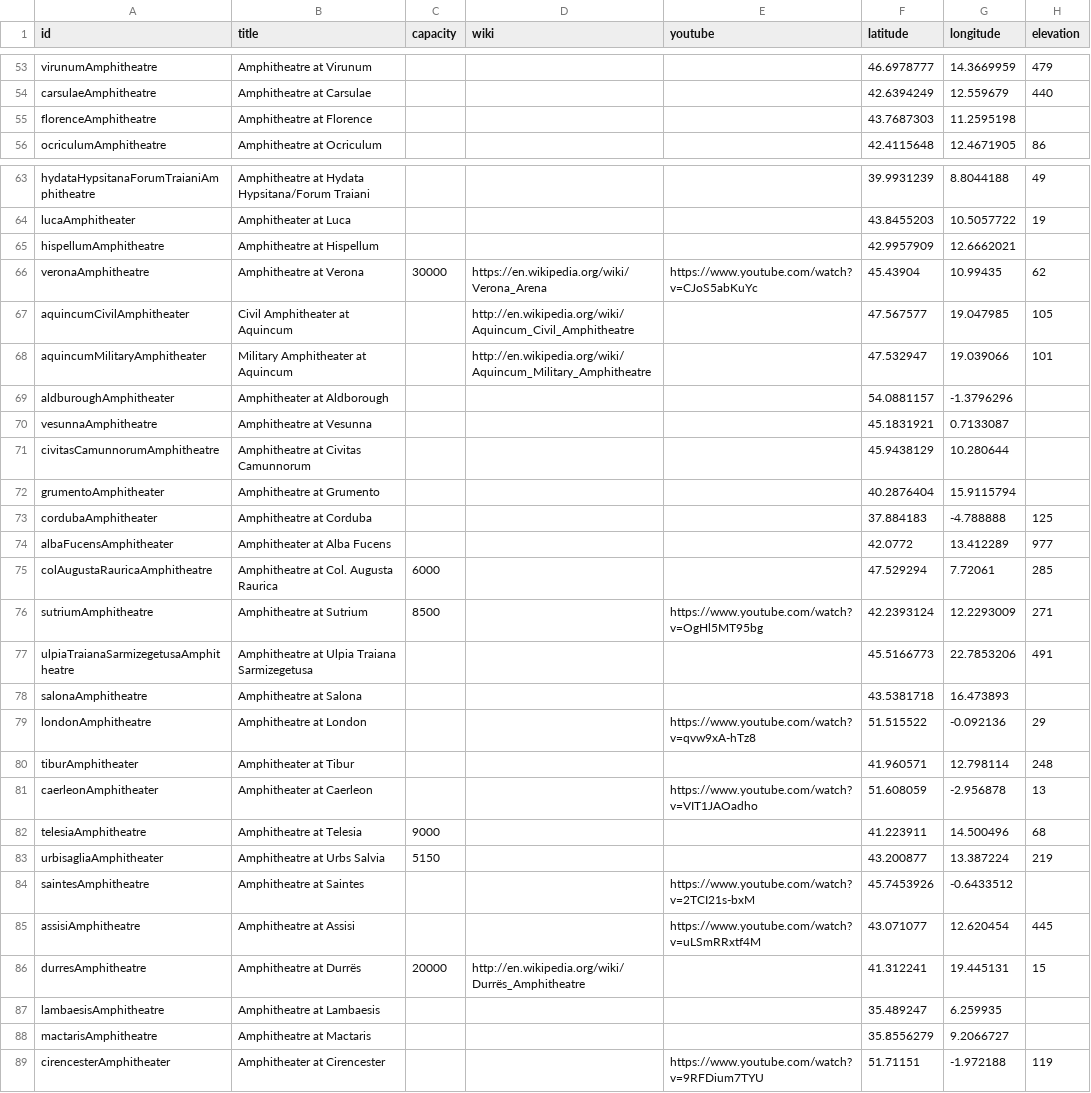
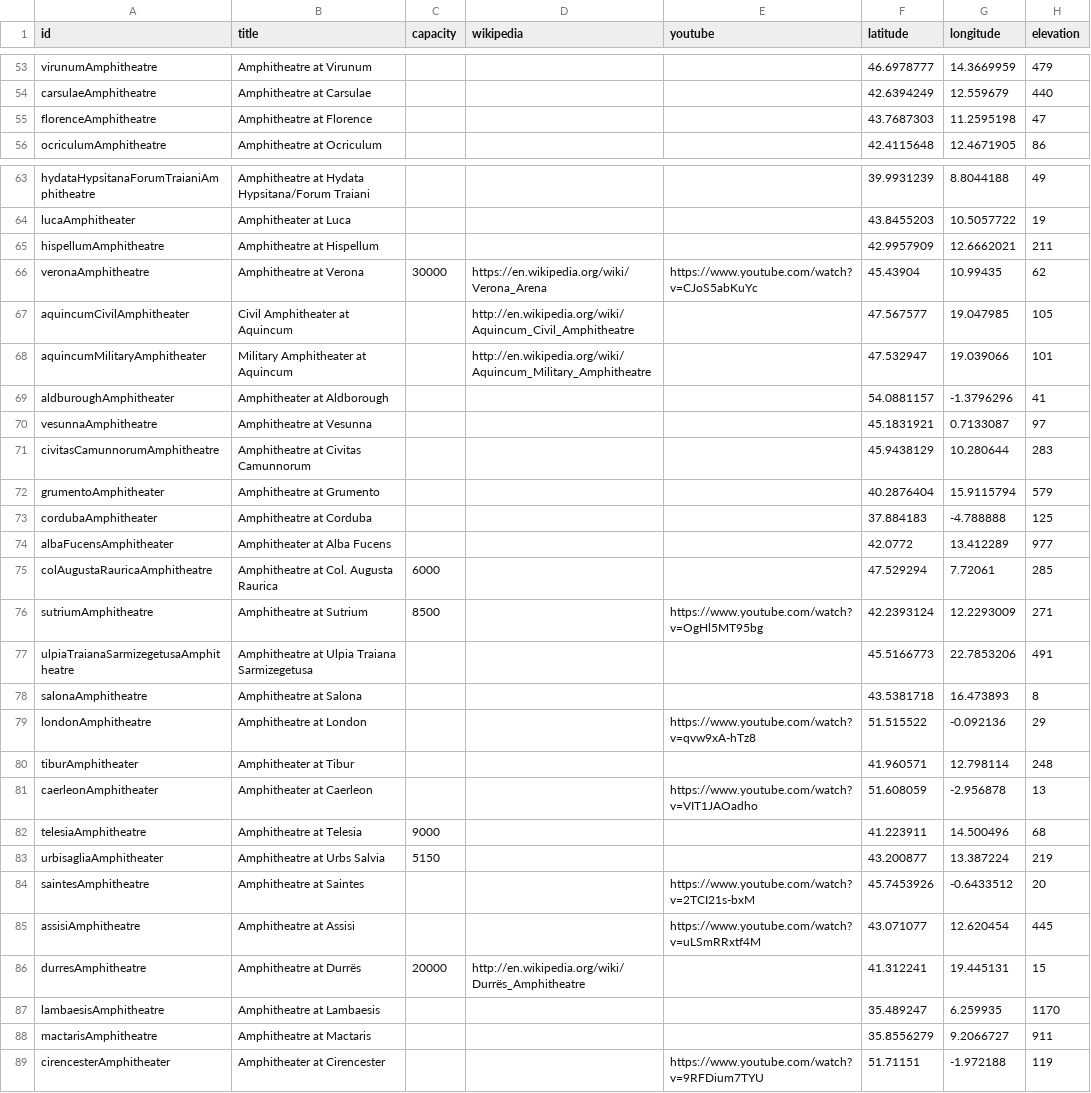
Before and after one commit to sfsheath/roman-amphitheaters, a CSV file: roman-amphitheaters.csv, drawn as a sheet; only a part is shown, gaps mark what is left out; the diff names each change by its address in the sheet, - before the commit and + after, or states it on an @@ line.

Commit message:
elevations

```diff
--- a/roman-amphitheaters.csv
+++ b/roman-amphitheaters.csv
-D1: wiki
+D1: wikipedia
-H55 (elevation): (empty)
+H55 (elevation): 47
-H65 (elevation): (empty)
+H65 (elevation): 211
-H69 (elevation): (empty)
+H69 (elevation): 41
-H70 (elevation): (empty)
+H70 (elevation): 97
-H71 (elevation): (empty)
+H71 (elevation): 283
-H72 (elevation): (empty)
+H72 (elevation): 579
-H78 (elevation): (empty)
+H78 (elevation): 8
-H84 (elevation): (empty)
+H84 (elevation): 20
-H87 (elevation): (empty)
+H87 (elevation): 1170
-H88 (elevation): (empty)
+H88 (elevation): 911
```
Also changed, not shown: 1 other file.
